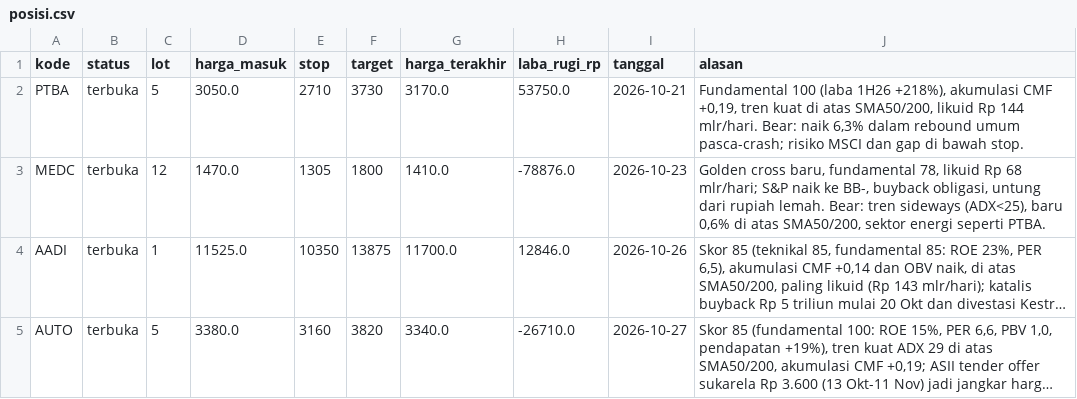
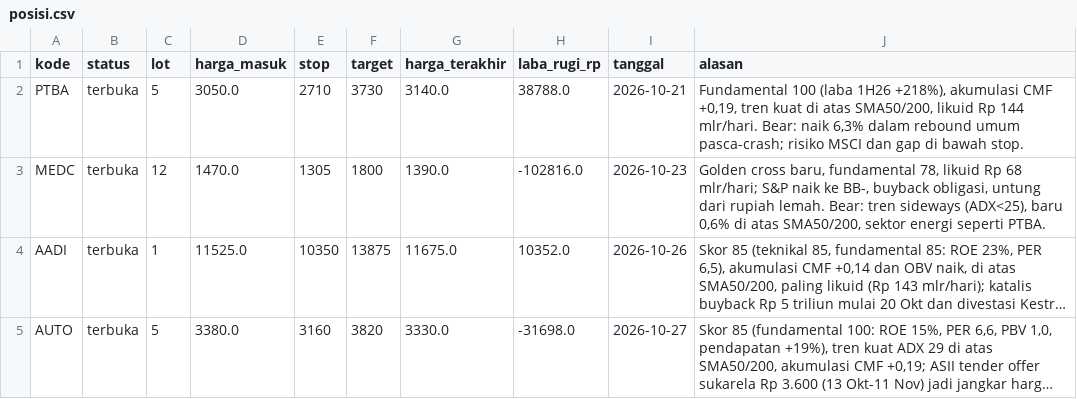
Before and after one commit to aamutakaliman-gif/TradingAgents, a CSV file: idx_bot/paper/dashboard/posisi.csv, drawn as a sheet; long unchanged cells end in …; the diff names each change by its address in the sheet, - before the commit and + after, or states it on an @@ line.

```diff
--- a/idx_bot/paper/dashboard/posisi.csv
+++ b/idx_bot/paper/dashboard/posisi.csv
-G2 (harga_terakhir): 3170.0
+G2 (harga_terakhir): 3140.0
-H2 (laba_rugi_rp): 53750.0
+H2 (laba_rugi_rp): 38788.0
-G3 (harga_terakhir): 1410.0
+G3 (harga_terakhir): 1390.0
-H3 (laba_rugi_rp): -78876.0
+H3 (laba_rugi_rp): -102816.0
-G4 (harga_terakhir): 11700.0
+G4 (harga_terakhir): 11675.0
-H4 (laba_rugi_rp): 12846.0
+H4 (laba_rugi_rp): 10352.0
-G5 (harga_terakhir): 3340.0
+G5 (harga_terakhir): 3330.0
-H5 (laba_rugi_rp): -26710.0
+H5 (laba_rugi_rp): -31698.0
```
Also changed, not shown: 2 other files.
